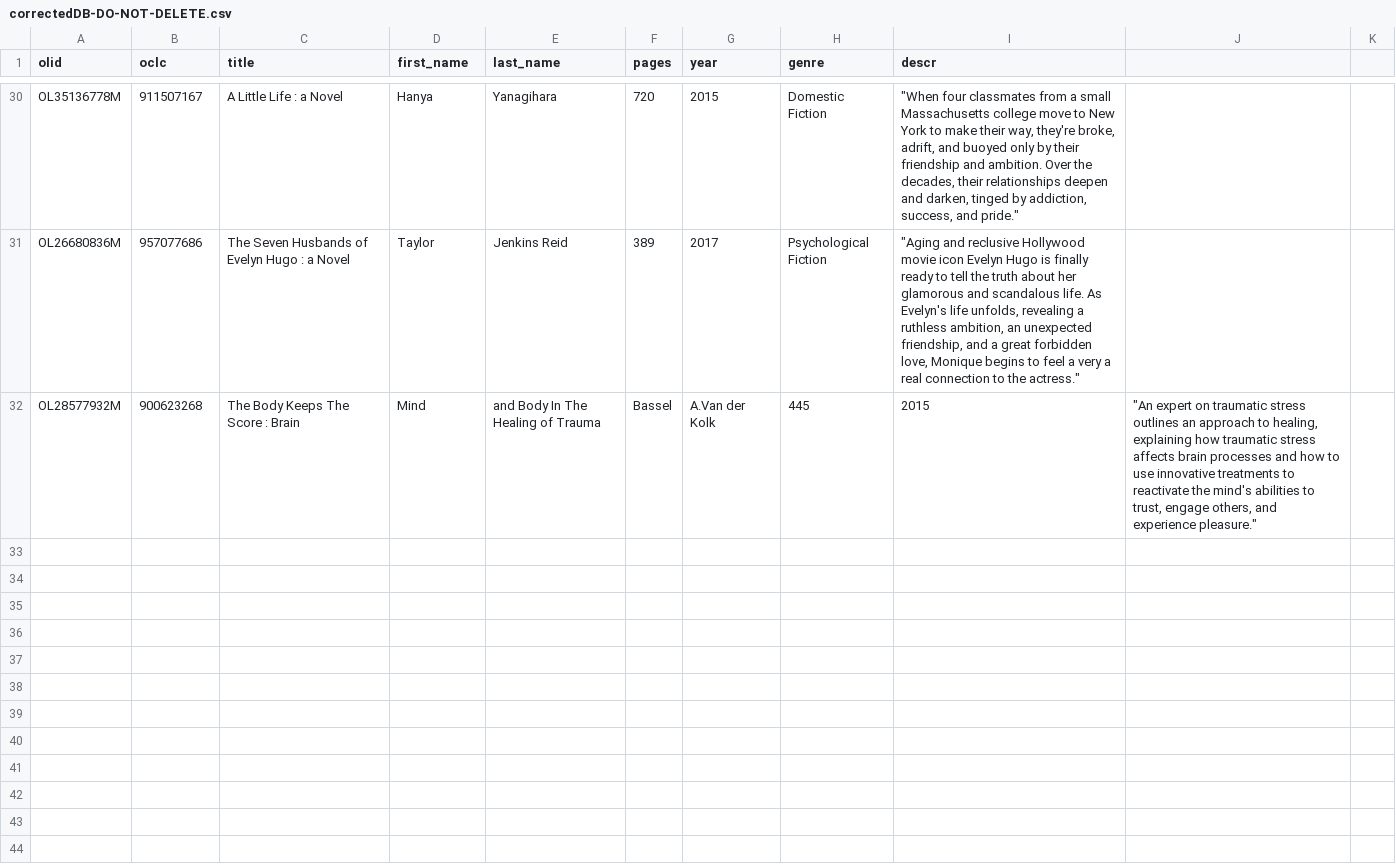
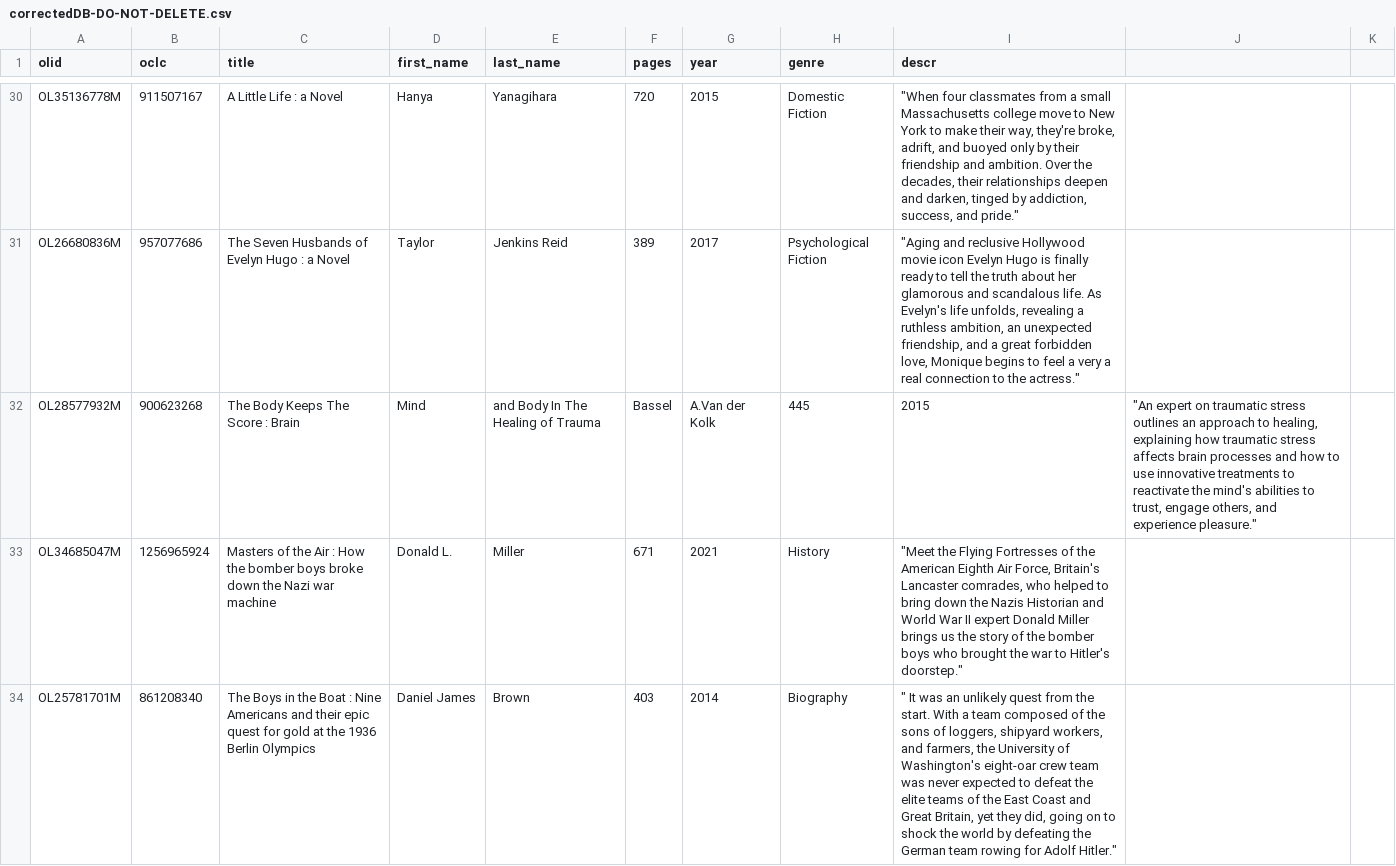
Before and after one commit to Charlotte-St/book-lister, a CSV file: seeds/data/correctedDB-DO-NOT-DELETE.csv, drawn as a sheet; only a part is shown, gaps mark what is left out; the diff covers the shown part only; the diff names each change by its address in the sheet, - before the commit and + after, or states it on an @@ line.

Commit message:
Added more books to the bottom of CSV

```diff
--- a/seeds/data/correctedDB-DO-NOT-DELETE.csv
+++ b/seeds/data/correctedDB-DO-NOT-DELETE.csv
+row 33: OL34685047M | 1256965924 | Masters of the Air : How the bomber boys broke down the Nazi war machine | Donald L. | Miller | 671 | 2021 | History | "Meet the Flying Fortresses of the American Eighth Air Force, Britain's Lancaster comrades, who helped to bring down the Nazis Historian and World War II expert Donald Miller brings us the story of the bomber boys who brought the war to Hitler's doorstep."
+row 34: OL25781701M | 861208340 | The Boys in the Boat : Nine Americans and their epic quest for gold at the 1936 Berlin Olympics | Daniel James | Brown | 403 | 2014 | Biography | " It was an unlikely quest from the start. With a team composed of the sons of loggers, shipyard workers, and farmers, the University of Washington's eight-oar crew team was never expected to defeat the elite teams of the East Coast and Great Britain, yet they did, going on to shock the world by defeating the German team rowing for Adolf Hitler."
```
Also changed, not shown: 1 added row and 1 edited cell elsewhere in this file.
